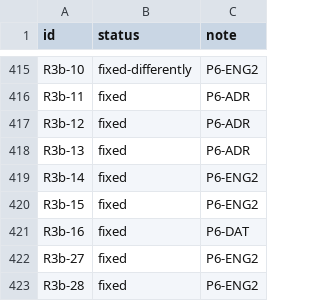
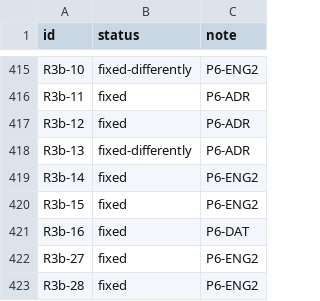
Before and after one commit to Zwaliebaba/Species.AI, a TSV file: species_work/fix_status.tsv, drawn as a sheet; only a part is shown, gaps mark what is left out.

```diff
--- a/species_work/fix_status.tsv
+++ b/species_work/fix_status.tsv
@@ -417,3 +417,3 @@ R3b-11	fixed	P6-ADR
 R3b-12	fixed	P6-ADR
-R3b-13	fixed	P6-ADR
+R3b-13	fixed-differently	P6-ADR
 R3b-14	fixed	P6-ENG2
```
Also changed, not shown: 5 other files.
